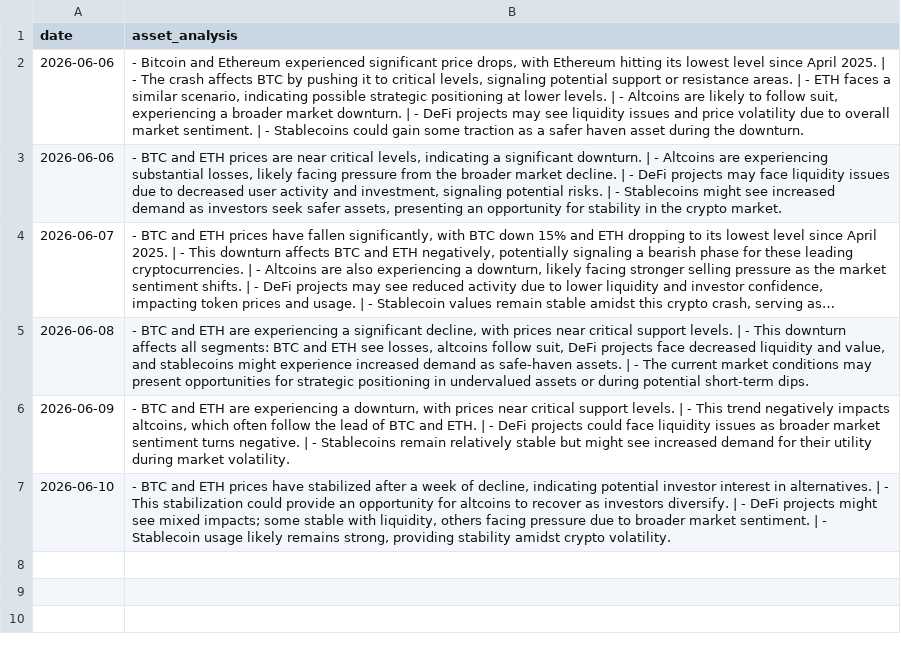
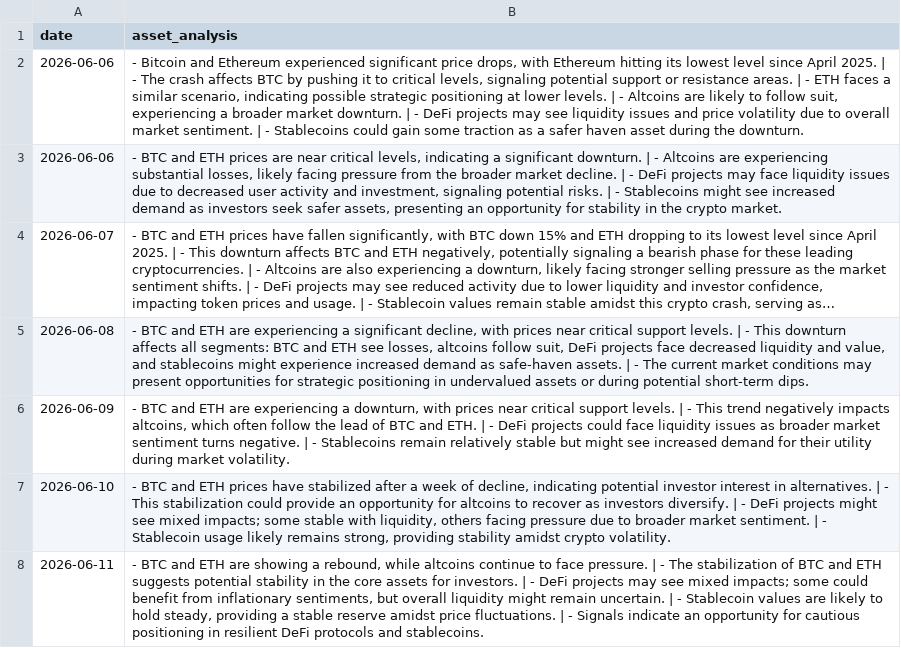
Before and after one commit to toiflow/ts-crypto, a CSV file: would/LOG-METRIC-2026Q2.csv, drawn as a sheet; long unchanged cells end in …; the diff names each change by its address in the sheet, - before the commit and + after, or states it on an @@ line.

Commit message:
would-update: log 2026-06-11

```diff
--- a/would/LOG-METRIC-2026Q2.csv
+++ b/would/LOG-METRIC-2026Q2.csv
+row 8: 2026-06-11 | - BTC and ETH are showing a rebound, while altcoins continue to face pressure. | - The stabilization of BTC and ETH suggests potential stability in the core assets for investors. | - DeFi projects may see mixed impacts; some could benefit from inflationary sentiments, but overall liquidity might remain uncertain. | - Stablecoin values are likely to hold steady, providing a stable reserve amidst price fluctuations. | - Signals indicate an opportunity for cautious positioning in resilient DeFi protocols and stablecoins.
```
